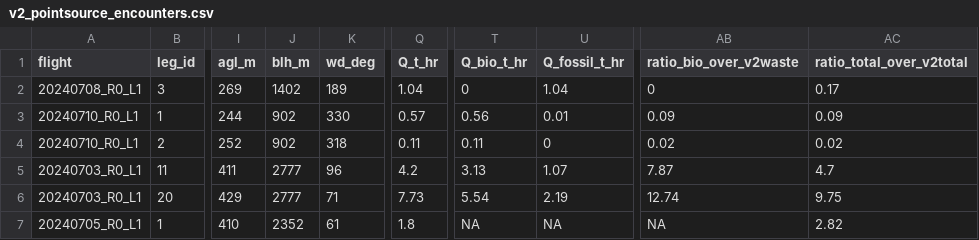
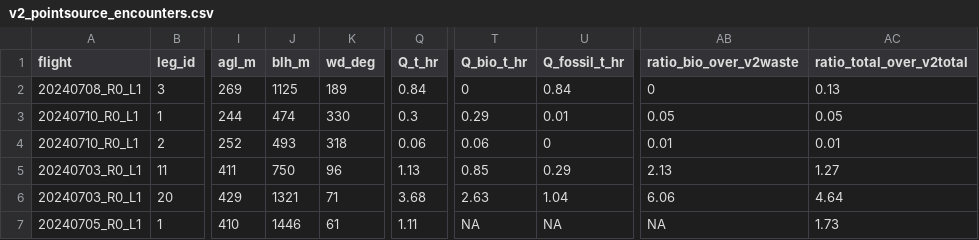
Before and after one commit to pdez90/methane_AMMBEC, a CSV file: results/v2_pointsource_encounters.csv, drawn as a sheet; only a part is shown, gaps mark what is left out; the diff covers the shown part only; the diff names each change by its address in the sheet, - before the commit and + after, or states it on an @@ line.

```diff
--- a/results/v2_pointsource_encounters.csv
+++ b/results/v2_pointsource_encounters.csv
-J2 (blh_m): 1402
+J2 (blh_m): 1125
-Q2 (Q_t_hr): 1.04
+Q2 (Q_t_hr): 0.84
-U2 (Q_fossil_t_hr): 1.04
+U2 (Q_fossil_t_hr): 0.84
-AC2 (ratio_total_over_v2total): 0.17
+AC2 (ratio_total_over_v2total): 0.13
-J3 (blh_m): 902
+J3 (blh_m): 474
-Q3 (Q_t_hr): 0.57
+Q3 (Q_t_hr): 0.3
-T3 (Q_bio_t_hr): 0.56
+T3 (Q_bio_t_hr): 0.29
-AB3 (ratio_bio_over_v2waste): 0.09
+AB3 (ratio_bio_over_v2waste): 0.05
-AC3 (ratio_total_over_v2total): 0.09
+AC3 (ratio_total_over_v2total): 0.05
-J4 (blh_m): 902
+J4 (blh_m): 493
-Q4 (Q_t_hr): 0.11
+Q4 (Q_t_hr): 0.06
-T4 (Q_bio_t_hr): 0.11
+T4 (Q_bio_t_hr): 0.06
-AB4 (ratio_bio_over_v2waste): 0.02
+AB4 (ratio_bio_over_v2waste): 0.01
-AC4 (ratio_total_over_v2total): 0.02
+AC4 (ratio_total_over_v2total): 0.01
-J5 (blh_m): 2777
+J5 (blh_m): 750
-Q5 (Q_t_hr): 4.2
+Q5 (Q_t_hr): 1.13
-T5 (Q_bio_t_hr): 3.13
+T5 (Q_bio_t_hr): 0.85
-U5 (Q_fossil_t_hr): 1.07
+U5 (Q_fossil_t_hr): 0.29
-AB5 (ratio_bio_over_v2waste): 7.87
+AB5 (ratio_bio_over_v2waste): 2.13
-AC5 (ratio_total_over_v2total): 4.7
+AC5 (ratio_total_over_v2total): 1.27
-J6 (blh_m): 2777
+J6 (blh_m): 1321
-Q6 (Q_t_hr): 7.73
+Q6 (Q_t_hr): 3.68
-T6 (Q_bio_t_hr): 5.54
+T6 (Q_bio_t_hr): 2.63
-U6 (Q_fossil_t_hr): 2.19
+U6 (Q_fossil_t_hr): 1.04
-AB6 (ratio_bio_over_v2waste): 12.74
+AB6 (ratio_bio_over_v2waste): 6.06
-AC6 (ratio_total_over_v2total): 9.75
+AC6 (ratio_total_over_v2total): 4.64
-J7 (blh_m): 2352
+J7 (blh_m): 1446
-Q7 (Q_t_hr): 1.8
+Q7 (Q_t_hr): 1.11
-AC7 (ratio_total_over_v2total): 2.82
+AC7 (ratio_total_over_v2total): 1.73
```
Also changed, not shown: 62 edited cells elsewhere in this file, results/closeloop_diagnostic.csv, results/denver_curtain_screen.csv, 23 other files.
